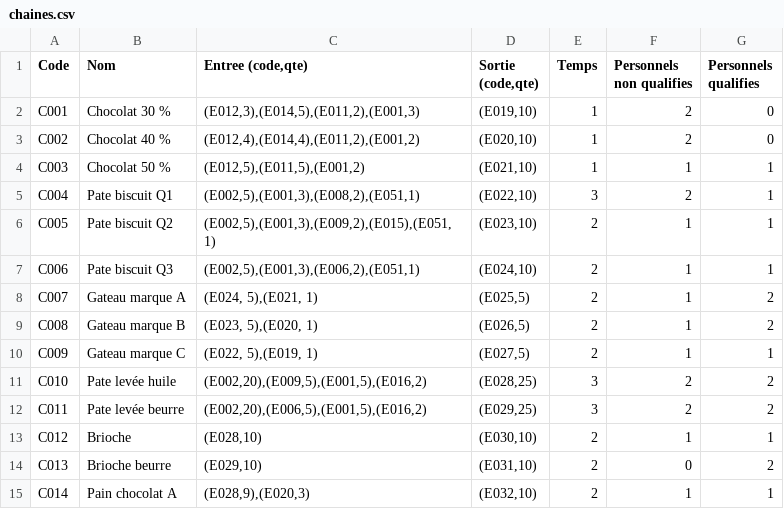
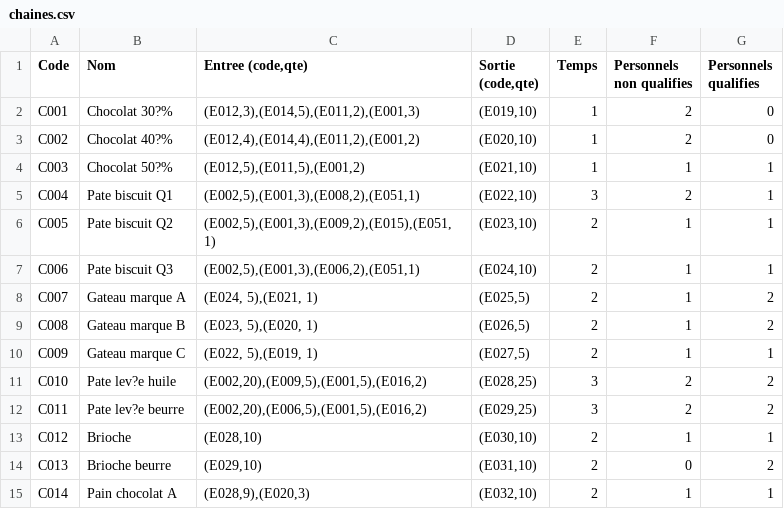
Before and after one commit to adonix-dev/Gestionnaire-de-Production, a CSV file: projet-java-s6/src/main/java/org/antogautjean/files/chaines.csv (was files/chaines.csv), drawn as a sheet; only a part is shown; the diff names each change by its address in the sheet, - before the commit and + after, or states it on an @@ line.

```diff
--- a/files/chaines.csv
+++ b/projet-java-s6/src/main/java/org/antogautjean/files/chaines.csv
-B2 (Nom): Chocolat 30 %
+B2 (Nom): Chocolat 30?%
-B3 (Nom): Chocolat 40 %
+B3 (Nom): Chocolat 40?%
-B4 (Nom): Chocolat 50 %
+B4 (Nom): Chocolat 50?%
-B11 (Nom): Pate levée huile
+B11 (Nom): Pate lev?e huile
-B12 (Nom): Pate levée beurre
+B12 (Nom): Pate lev?e beurre
```
Also changed, not shown: 14 other files.
